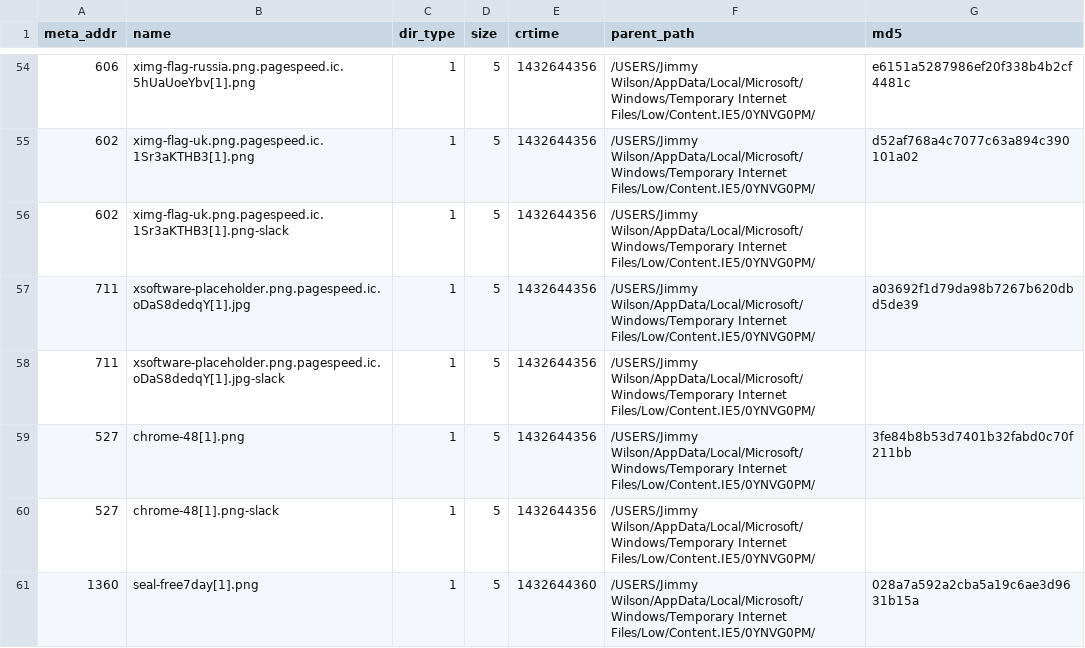
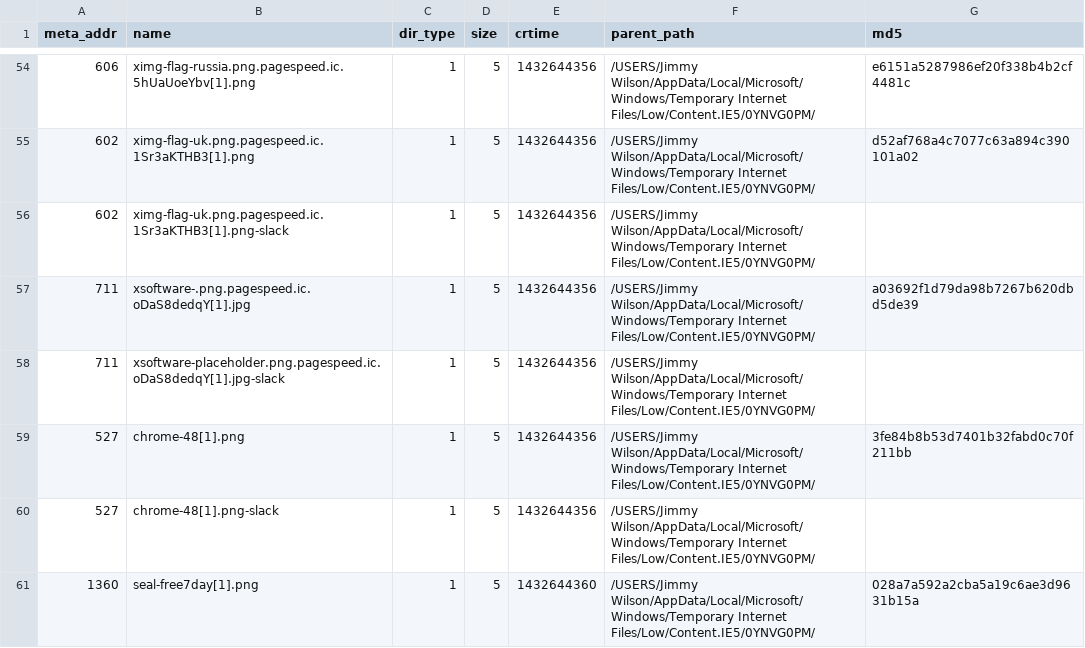
Before and after one commit to anowii/DigitalDetectives, a CSV file: tsk/code/proj/db.csv, drawn as a sheet; only a part is shown, gaps mark what is left out.

```diff
--- a/tsk/code/proj/db.csv
+++ b/tsk/code/proj/db.csv
@@ -56,3 +56,3 @@ meta_addr,name,dir_type,size,crtime,parent_path,md5
 602,ximg-flag-uk.png.pagespeed.ic.1Sr3aKTHB3[1].png-slack,1,5,1432644356,/USERS/Jimmy Wilson/AppData/Local/Microsoft/Windows/Temporary Internet Files/Low/Content.IE5/0YNVG0PM/,
-711,xsoftware-placeholder.png.pagespeed.ic.oDaS8dedqY[1].jpg,1,5,1432644356,/USERS/Jimmy Wilson/AppData/Local/Microsoft/Windows/Temporary Internet Files/Low/Content.IE5/0YNVG0PM/,a03692f1d79da98b7267b620dbd5de39
+711,xsoftware-.png.pagespeed.ic.oDaS8dedqY[1].jpg,1,5,1432644356,/USERS/Jimmy Wilson/AppData/Local/Microsoft/Windows/Temporary Internet Files/Low/Content.IE5/0YNVG0PM/,a03692f1d79da98b7267b620dbd5de39
 711,xsoftware-placeholder.png.pagespeed.ic.oDaS8dedqY[1].jpg-slack,1,5,1432644356,/USERS/Jimmy Wilson/AppData/Local/Microsoft/Windows/Temporary Internet Files/Low/Content.IE5/0YNVG0PM/,
```
Also changed, not shown: 4 other files.
